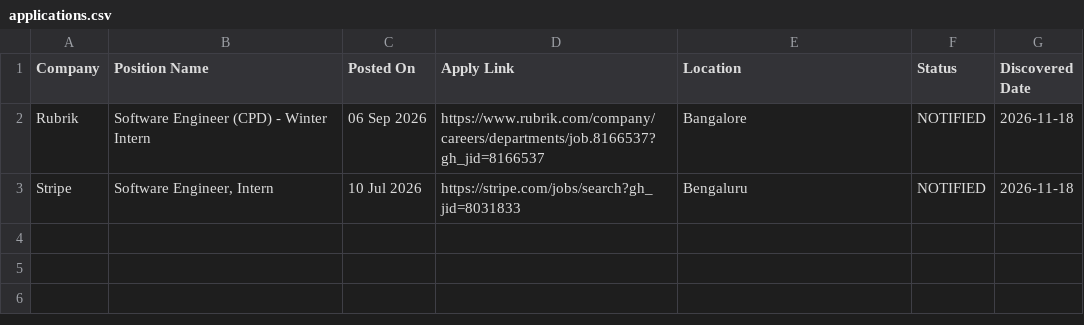
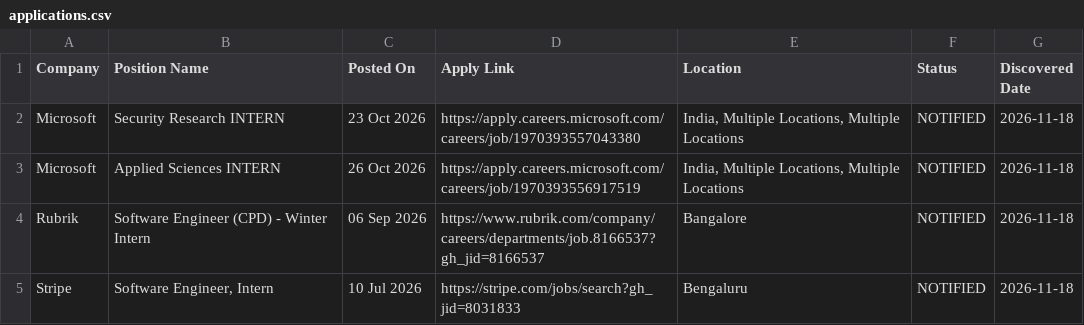
Before and after one commit to MadhavSingh1509/hunter, a CSV file: applications.csv, drawn as a sheet; the diff names each change by its address in the sheet, - before the commit and + after, or states it on an @@ line.

```diff
--- a/applications.csv
+++ b/applications.csv
+row 2: Microsoft | Security Research INTERN | 23 Oct 2026 | https://apply.careers.microsoft.com/careers/job/1970393557043380 | India, Multiple Locations, Multiple Locations | NOTIFIED | 2026-11-18
+row 3: Microsoft | Applied Sciences INTERN | 26 Oct 2026 | https://apply.careers.microsoft.com/careers/job/1970393556917519 | India, Multiple Locations, Multiple Locations | NOTIFIED | 2026-11-18
```
Also changed, not shown: 2 other files.
